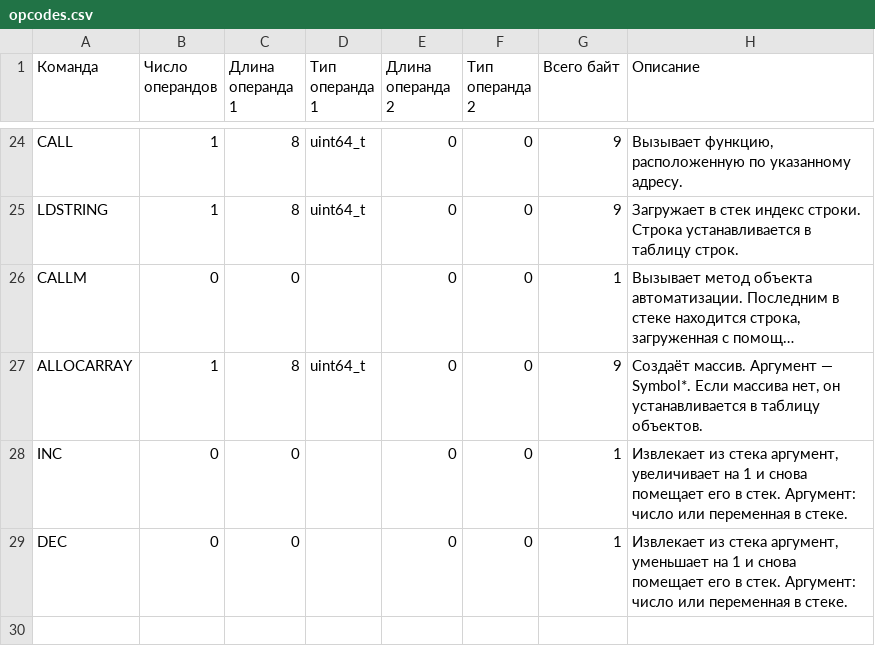
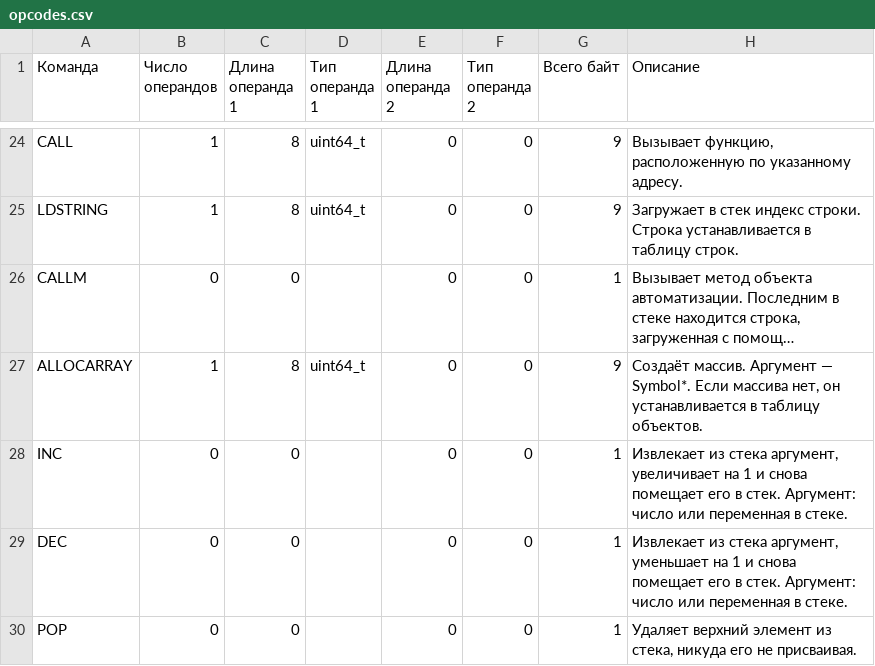
Before and after one commit to edarichev/EScriptEngine, a CSV file: doc/opcodes.csv, drawn as a sheet; only a part is shown, gaps mark what is left out; long unchanged cells end in …; the diff names each change by its address in the sheet, - before the commit and + after, or states it on an @@ line.

```diff
--- a/doc/opcodes.csv
+++ b/doc/opcodes.csv
+row 30: POP | 0 | 0 |  | 0 | 0 | 1 | Удаляет верхний элемент из стека, никуда его не присваивая.
```
Also changed, not shown: 20 other files.
